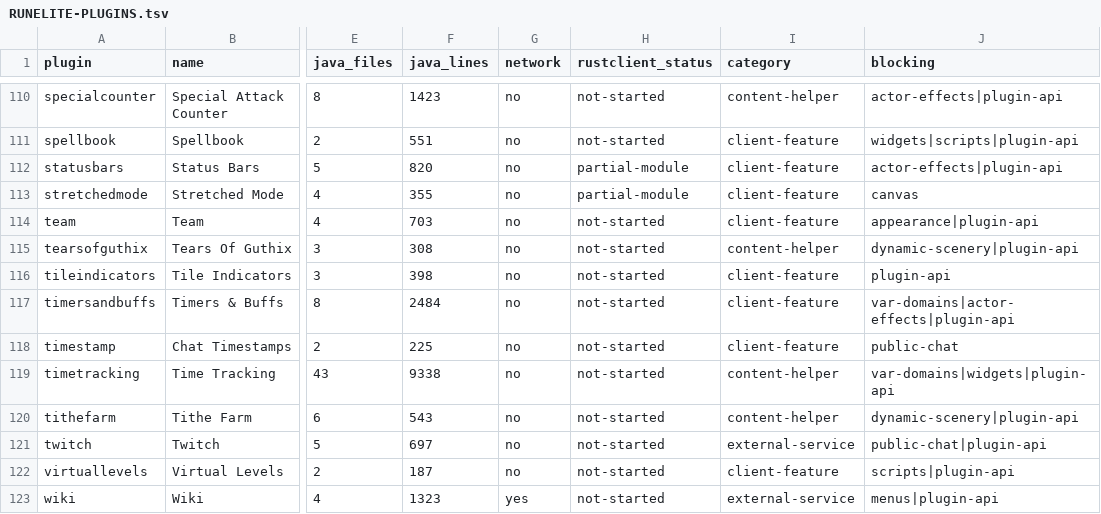
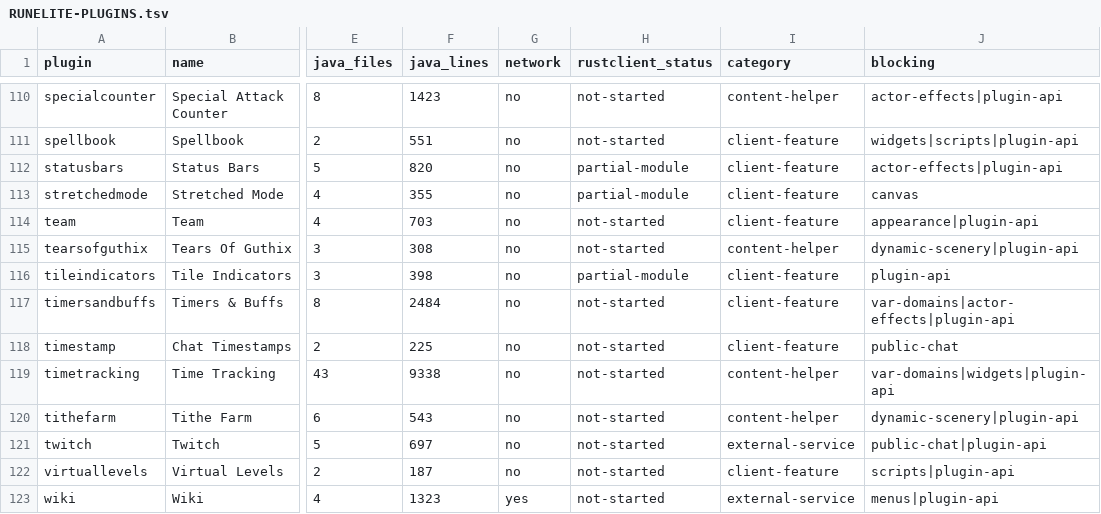
Before and after one commit to Neosback/rustclient, a TSV file: docs/reference/builtin-plugins/RUNELITE-PLUGINS.tsv, drawn as a sheet; only a part is shown, gaps mark what is left out; the diff names each change by its address in the sheet, - before the commit and + after, or states it on an @@ line.

```diff
--- a/docs/reference/builtin-plugins/RUNELITE-PLUGINS.tsv
+++ b/docs/reference/builtin-plugins/RUNELITE-PLUGINS.tsv
-H116 (rustclient_status): not-started
+H116 (rustclient_status): partial-module
```
Also changed, not shown: 14 other files.
